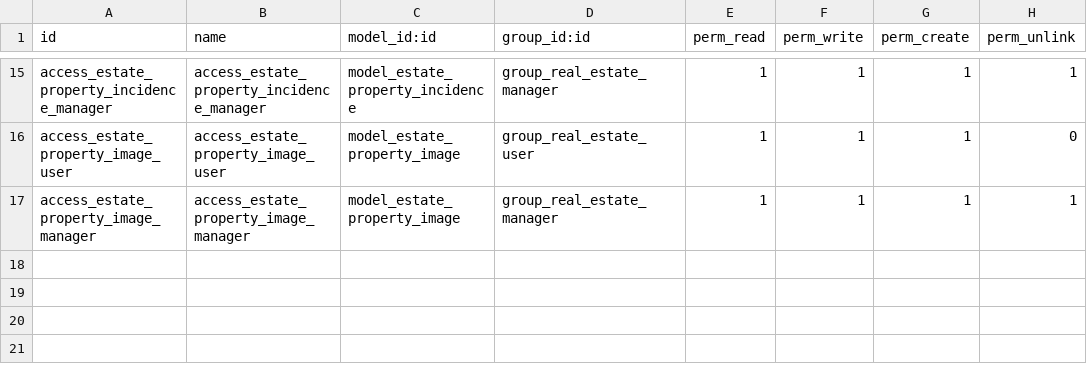
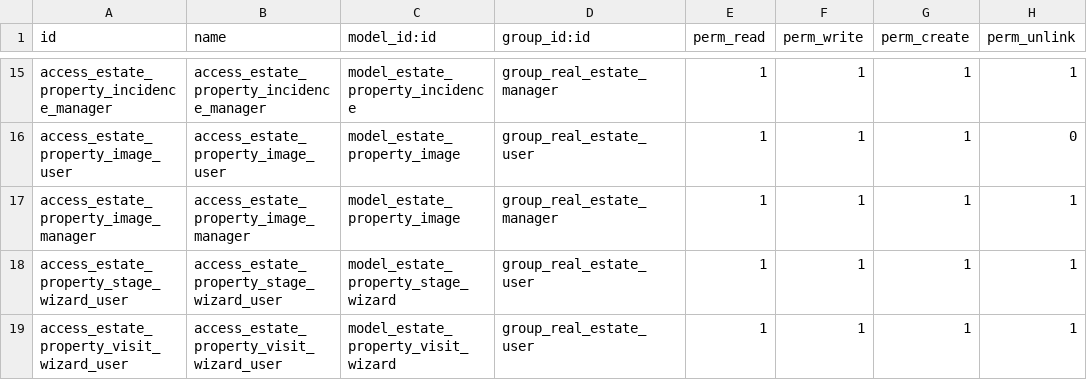
Before and after one commit to nachoserra-domatix/cursoaeodoo2026, a CSV file: rsr/security/ir.model.access.csv, drawn as a sheet; only a part is shown, gaps mark what is left out.

Commit message:
Odoo#9 - wizards for property stage changes and visit creation; enhance models with currency fields and monetary types

```diff
--- a/rsr/security/ir.model.access.csv
+++ b/rsr/security/ir.model.access.csv
@@ -17 +17,3 @@ access_estate_property_image_user,access_estate_property_image_user,model_estate
 access_estate_property_image_manager,access_estate_property_image_manager,model_estate_property_image,group_real_estate_manager,1,1,1,1
+access_estate_property_stage_wizard_user,access_estate_property_stage_wizard_user,model_estate_property_stage_wizard,group_real_estate_user,1,1,1,1
+access_estate_property_visit_wizard_user,access_estate_property_visit_wizard_user,model_estate_property_visit_wizard,group_real_estate_user,1,1,1,1
```
Also changed, not shown: 15 other files.
